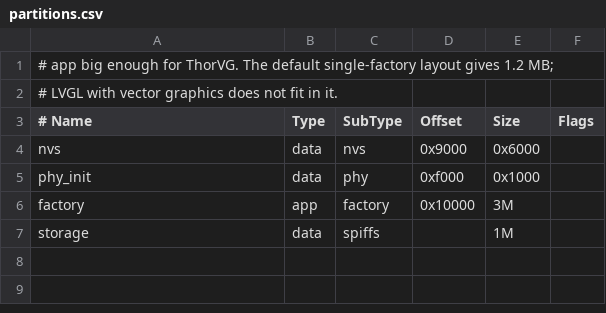
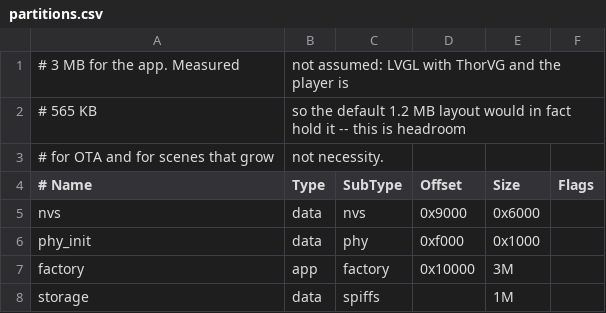
Before and after one commit to carstenbund/mementum-lcd, a CSV file: poc/firmware/idf/partitions.csv, drawn as a sheet.

```diff
--- a/poc/firmware/idf/partitions.csv
+++ b/poc/firmware/idf/partitions.csv
@@ -1,3 +1,4 @@
-# app big enough for ThorVG. The default single-factory layout gives 1.2 MB;
-# LVGL with vector graphics does not fit in it.
+# 3 MB for the app. Measured, not assumed: LVGL with ThorVG and the player is
+# 565 KB, so the default 1.2 MB layout would in fact hold it -- this is headroom
+# for OTA and for scenes that grow, not necessity.
 # Name,   Type, SubType, Offset,  Size,   Flags
```
Also changed, not shown: 2 other files.
